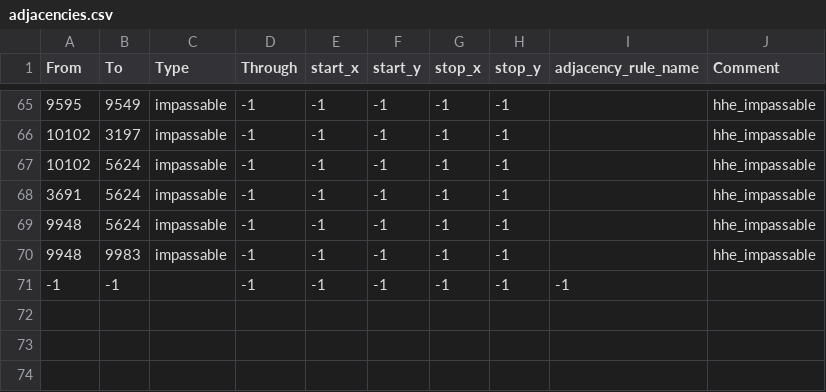
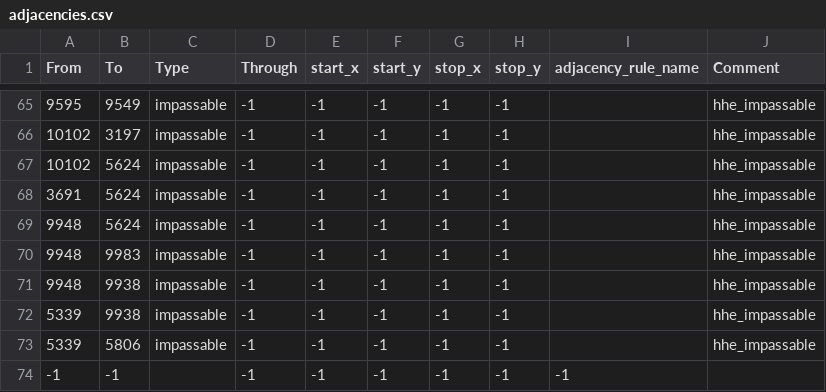
Before and after one commit to Choo-Choo-Oreo/aNCFO_cco, a CSV file: map/adjacencies.csv, drawn as a sheet; only a part is shown, gaps mark what is left out.

```diff
--- a/map/adjacencies.csv
+++ b/map/adjacencies.csv
@@ -70,2 +70,5 @@ From;To;Type;Through;start_x;start_y;stop_x;stop_y;adjacency_rule_name;Comment
 9948;9983;impassable;-1;-1;-1;-1;-1;;hhe_impassable
+9948;9938;impassable;-1;-1;-1;-1;-1;;hhe_impassable
+5339;9938;impassable;-1;-1;-1;-1;-1;;hhe_impassable
+5339;5806;impassable;-1;-1;-1;-1;-1;;hhe_impassable
 -1;-1;;-1;-1;-1;-1;-1;-1
```
Also changed, not shown: map/definition.csv, 19 other files.
